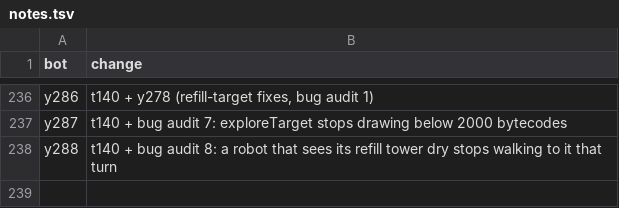
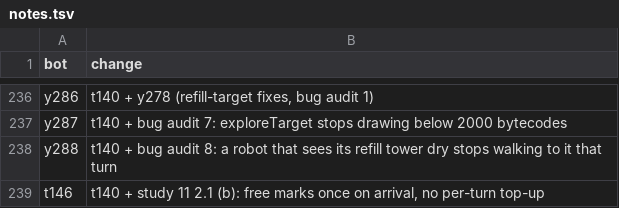
Before and after one commit to terryvanbelle/battlecode25b-vibe, a TSV file: research/tourney/notes.tsv, drawn as a sheet; only a part is shown, gaps mark what is left out.

```diff
--- a/research/tourney/notes.tsv
+++ b/research/tourney/notes.tsv
@@ -238 +238,2 @@ y287	t140 + bug audit 7: exploreTarget stops drawing below 2000 bytecodes
 y288	t140 + bug audit 8: a robot that sees its refill tower dry stops walking to it that turn
+t146	t140 + study 11 2.1 (b): free marks once on arrival, no per-turn top-up
```
Also changed, not shown: progress/replica-elo.csv, 15 other files.
